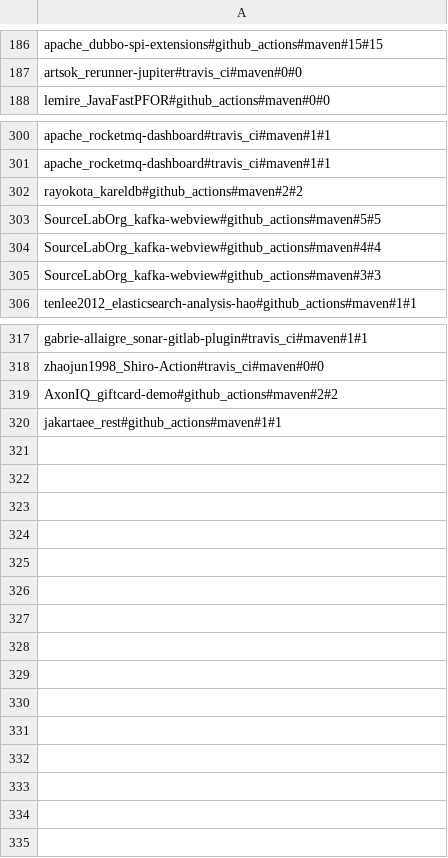
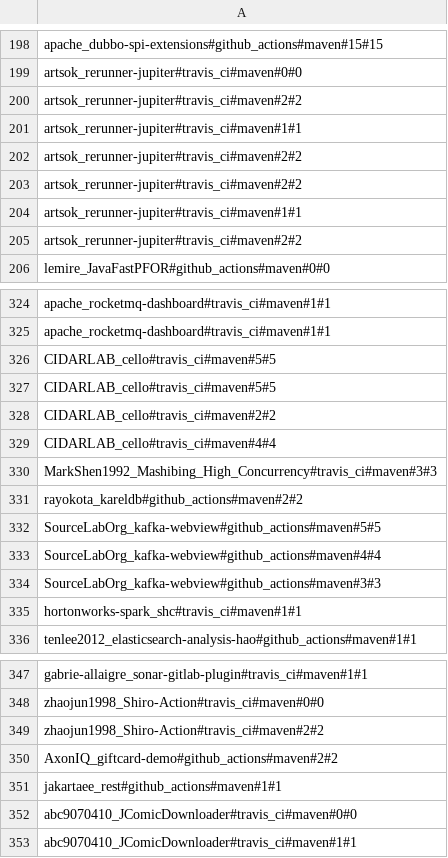
Before and after one commit to SAILResearch/replication-23-shenyu-bazel_usage, a CSV file: data/maven-small-projects/build_command_arg_size.csv, drawn as a sheet; only a part is shown, gaps mark what is left out; the diff covers the shown part only; the diff names each change by its address in the sheet, - before the commit and + after, or states it on an @@ line.

```diff
--- a/data/maven-small-projects/build_command_arg_size.csv
+++ b/data/maven-small-projects/build_command_arg_size.csv
+row 200: artsok_rerunner-jupiter#travis_ci#maven#2#2
+row 201: artsok_rerunner-jupiter#travis_ci#maven#1#1
+row 202: artsok_rerunner-jupiter#travis_ci#maven#2#2
+row 203: artsok_rerunner-jupiter#travis_ci#maven#2#2
+row 204: artsok_rerunner-jupiter#travis_ci#maven#1#1
+row 205: artsok_rerunner-jupiter#travis_ci#maven#2#2
+row 326: CIDARLAB_cello#travis_ci#maven#5#5
+row 327: CIDARLAB_cello#travis_ci#maven#5#5
+row 328: CIDARLAB_cello#travis_ci#maven#2#2
+row 329: CIDARLAB_cello#travis_ci#maven#4#4
+row 330: MarkShen1992_Mashibing_High_Concurrency#travis_ci#maven#3#3
+row 335: hortonworks-spark_shc#travis_ci#maven#1#1
+row 349: zhaojun1998_Shiro-Action#travis_ci#maven#2#2
+row 352: abc9070410_JComicDownloader#travis_ci#maven#0#0
+row 353: abc9070410_JComicDownloader#travis_ci#maven#1#1
```
Also changed, not shown: 18 added rows elsewhere in this file, data/maven-large-projects/build_command_arg_size.csv, data/maven-large-projects/build_commands.csv, 25 other files.
